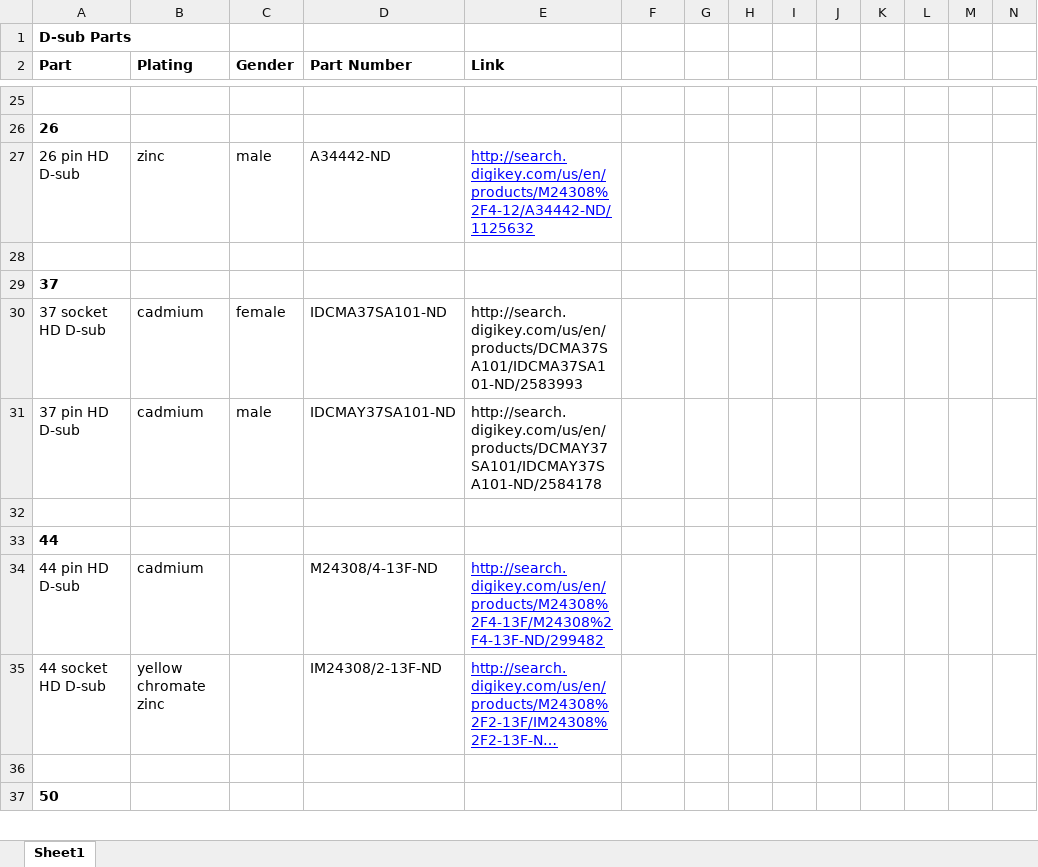
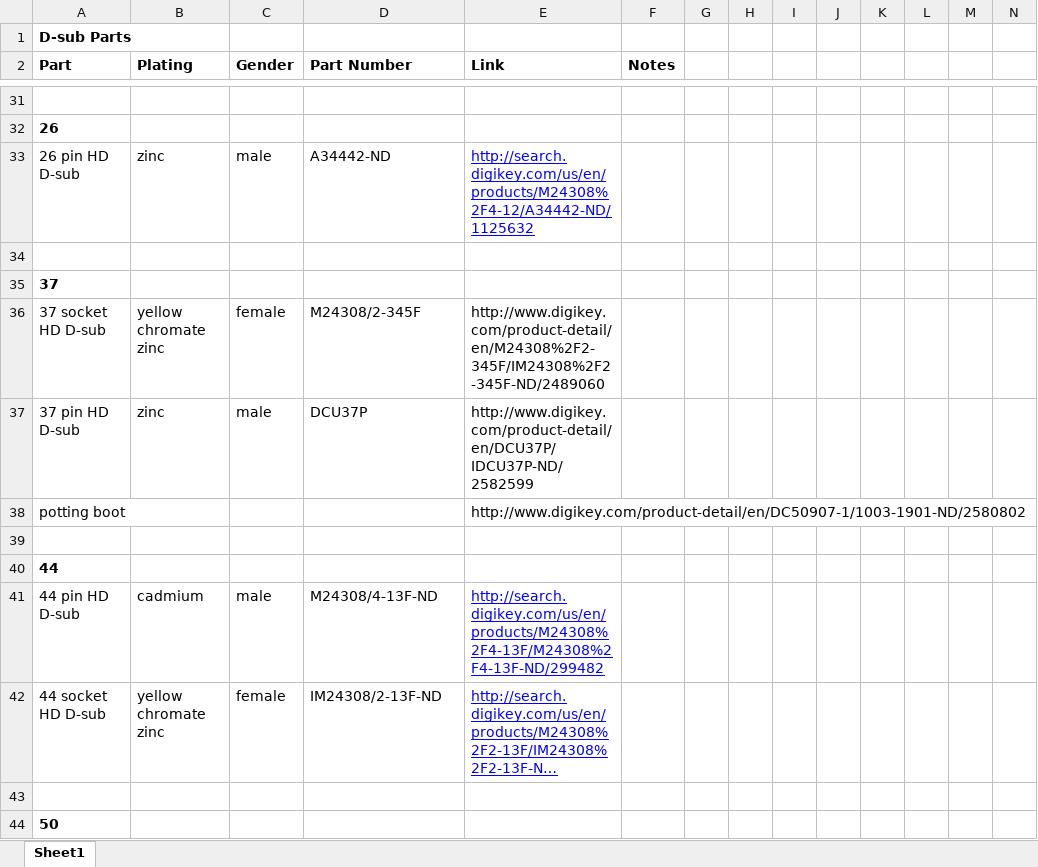
Before and after one commit to LastStarfighter/MicroX-Wirelists, an Excel workbook: electronics_partlist.xlsx, sheet Sheet1, drawn as a sheet; only a part is shown, gaps mark what is left out; long unchanged cells end in …; values as stored, in another font and other column widths than the file's, no borders; addresses are those after the commit; rows hold the shown columns only; the diff covers the shown part only; the diff names each change by its address in the sheet, - before the commit and + after, or states it on an @@ line.

Commit message:
Added parts for pre-amp boards
Added parts for pre-amp boards

```diff
--- a/electronics_partlist.xlsx (sheet Sheet1)
+++ b/electronics_partlist.xlsx (sheet Sheet1)
-F2: (empty)
+F2: Notes
-B36 (Plating): cadmium
+B36 (Plating): yellow chromate zinc
-D36 (Part Number): IDCMA37SA101-ND
+D36 (Part Number): M24308/2-345F
-E36 (Link): http://search.digikey.com/us/en/products/DCMA37SA101/IDCMA37SA101-ND/2583993
+E36 (Link): http://www.digikey.com/product-detail/en/M24308%2F2-345F/IM24308%2F2-345F-ND/2489060
-B37 (Plating): cadmium
+B37 (Plating): zinc
-D37 (Part Number): IDCMAY37SA101-ND
+D37 (Part Number): DCU37P
-E37 (Link): http://search.digikey.com/us/en/products/DCMAY37SA101/IDCMAY37SA101-ND/2584178
+E37 (Link): http://www.digikey.com/product-detail/en/DCU37P/IDCU37P-ND/2582599
+row 38: potting boot |  |  |  | http://www.digikey.com/product-detail/en/DC50907-1/1003-1901-ND/2580802
-C41 (Gender): (empty)
+C41 (Gender): male
-C42 (Gender): (empty)
+C42 (Gender): female
```
Also changed, not shown: 12 added rows and 7 edited cells elsewhere in this sheet.
